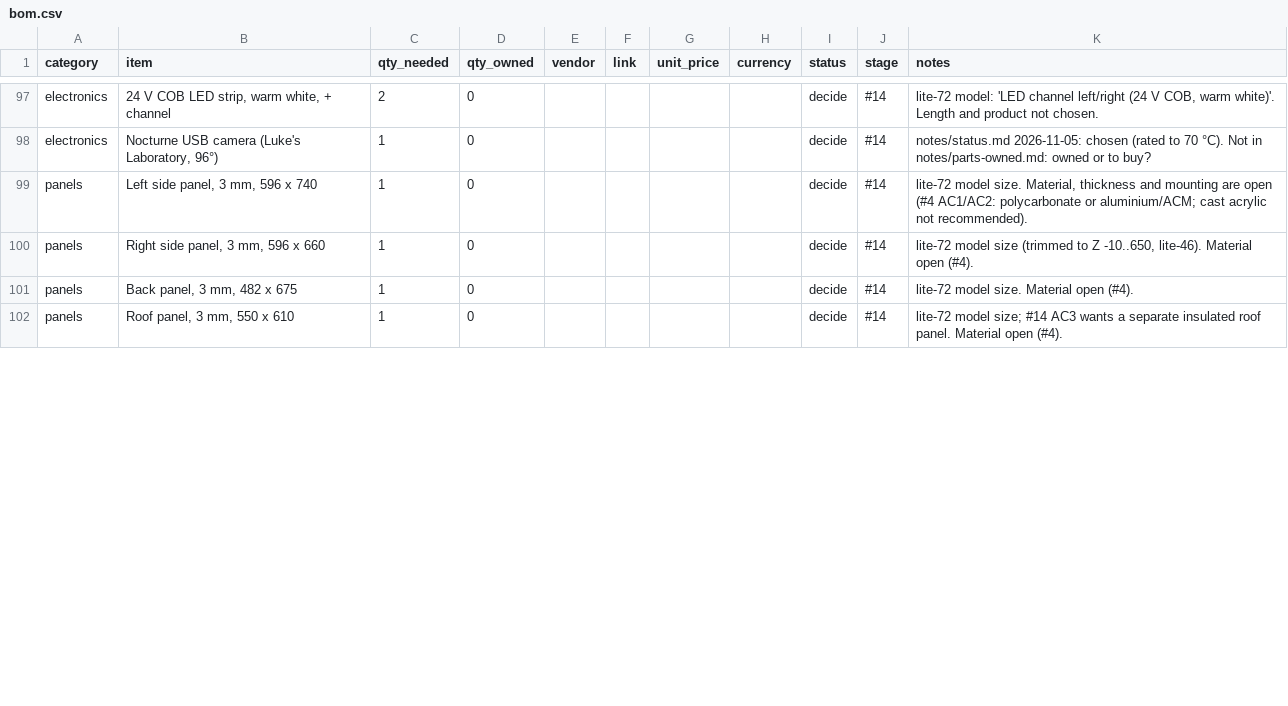
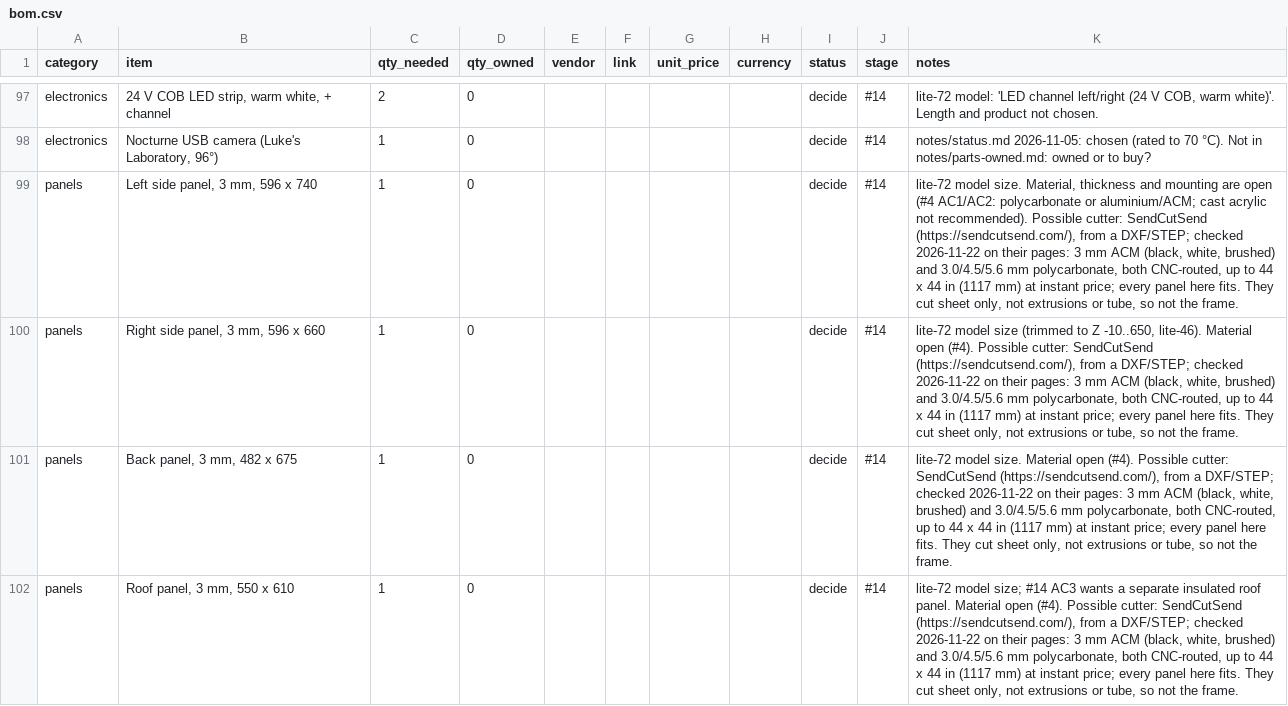
Before and after one commit to dvystrcil/vt350, a CSV file: bom/bom.csv, drawn as a sheet; only a part is shown, gaps mark what is left out; the diff covers the shown part only.

```diff
--- a/bom/bom.csv
+++ b/bom/bom.csv
@@ -98,5 +98,5 @@ electronics,"24 V COB LED strip, warm white, + channel",2,0,,,,,decide,#14,"lite
 electronics,"Nocturne USB camera (Luke's Laboratory, 96°)",1,0,,,,,decide,#14,notes/status.md 2026-11-05: chosen (rated to 70 °C). Not in notes/parts-owned.md: owned or to buy?
-panels,"Left side panel, 3 mm, 596 x 740",1,0,,,,,decide,#14,"lite-72 model size. Material, thickness and mounting are open (#4 AC1/AC2: polycarbonate or aluminium/ACM; cast acrylic not recommended)."
-panels,"Right side panel, 3 mm, 596 x 660",1,0,,,,,decide,#14,"lite-72 model size (trimmed to Z -10..650, lite-46). Material open (#4)."
-panels,"Back panel, 3 mm, 482 x 675",1,0,,,,,decide,#14,lite-72 model size. Material open (#4).
-panels,"Roof panel, 3 mm, 550 x 610",1,0,,,,,decide,#14,lite-72 model size; #14 AC3 wants a separate insulated roof panel. Material open (#4).
+panels,"Left side panel, 3 mm, 596 x 740",1,0,,,,,decide,#14,"lite-72 model size. Material, thickness and mounting are open (#4 AC1/AC2: polycarbonate or aluminium/ACM; cast acrylic not recommended). Possible cutter: SendCutSend (https://sendcutsend.com/), from a DXF/STEP; checked 2026-11-22 on their pages: 3 mm ACM (black, white, brushed) and 3.0/4.5/5.6 mm polycarbonate, both CNC-routed, up to 44 x 44 in (1117 mm) at instant price; every panel here fits. They cut sheet only, not extrusions or tube, so not the frame."
+panels,"Right side panel, 3 mm, 596 x 660",1,0,,,,,decide,#14,"lite-72 model size (trimmed to Z -10..650, lite-46). Material open (#4). Possible cutter: SendCutSend (https://sendcutsend.com/), from a DXF/STEP; checked 2026-11-22 on their pages: 3 mm ACM (black, white, brushed) and 3.0/4.5/5.6 mm polycarbonate, both CNC-routed, up to 44 x 44 in (1117 mm) at instant price; every panel here fits. They cut sheet only, not extrusions or tube, so not the frame."
+panels,"Back panel, 3 mm, 482 x 675",1,0,,,,,decide,#14,"lite-72 model size. Material open (#4). Possible cutter: SendCutSend (https://sendcutsend.com/), from a DXF/STEP; checked 2026-11-22 on their pages: 3 mm ACM (black, white, brushed) and 3.0/4.5/5.6 mm polycarbonate, both CNC-routed, up to 44 x 44 in (1117 mm) at instant price; every panel here fits. They cut sheet only, not extrusions or tube, so not the frame."
+panels,"Roof panel, 3 mm, 550 x 610",1,0,,,,,decide,#14,"lite-72 model size; #14 AC3 wants a separate insulated roof panel. Material open (#4). Possible cutter: SendCutSend (https://sendcutsend.com/), from a DXF/STEP; checked 2026-11-22 on their pages: 3 mm ACM (black, white, brushed) and 3.0/4.5/5.6 mm polycarbonate, both CNC-routed, up to 44 x 44 in (1117 mm) at instant price; every panel here fits. They cut sheet only, not extrusions or tube, so not the frame."
```
Also changed, not shown: 4 edited cells elsewhere in this file.
